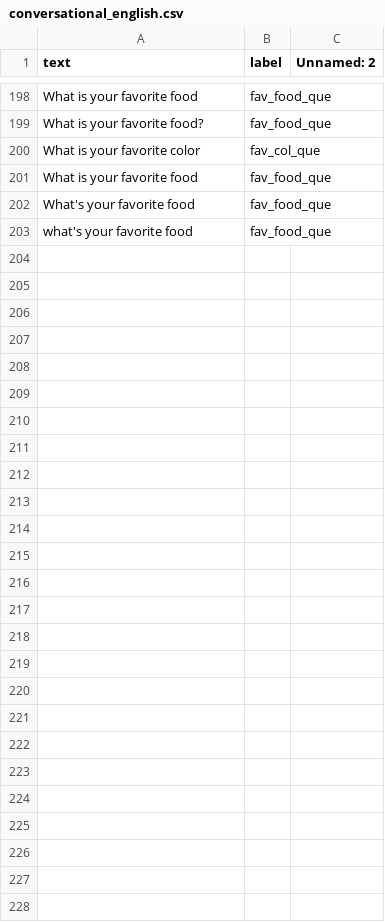
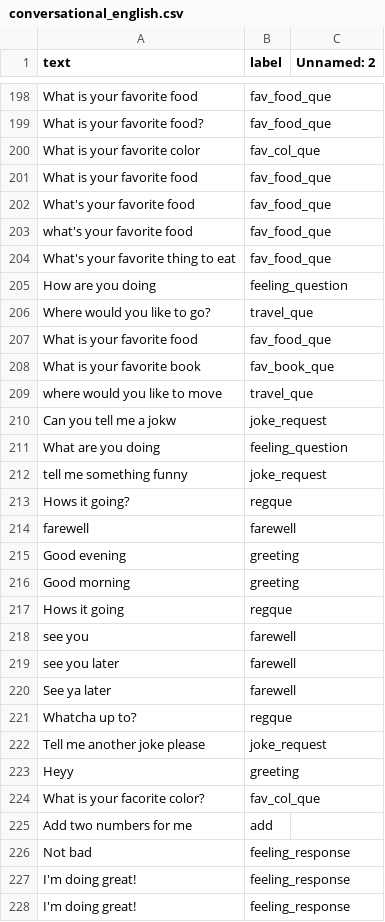
Before and after one commit to Kyn5600/Mimir, a CSV file: conversational_english.csv, drawn as a sheet; only a part is shown, gaps mark what is left out; the diff names each change by its address in the sheet, - before the commit and + after, or states it on an @@ line.

```diff
--- a/conversational_english.csv
+++ b/conversational_english.csv
+row 204: What's your favorite thing to eat | fav_food_que
+row 205: How are you doing | feeling_question
+row 206: Where would you like to go? | travel_que
+row 207: What is your favorite food | fav_food_que
+row 208: What is your favorite book | fav_book_que
+row 209: where would you like to move | travel_que
+row 210: Can you tell me a jokw | joke_request
+row 211: What are you doing | feeling_question
+row 212: tell me something funny | joke_request
+row 213: Hows it going? | regque
+row 214: farewell | farewell
+row 215: Good evening | greeting
+row 216: Good morning | greeting
+row 217: Hows it going | regque
+row 218: see you | farewell
+row 219: see you later | farewell
+row 220: See ya later | farewell
+row 221: Whatcha up to? | regque
+row 222: Tell me another joke please | joke_request
+row 223: Heyy | greeting
+row 224: What is your facorite color? | fav_col_que
+row 225: Add two numbers for me | add
+row 226: Not bad | feeling_response
+row 227: I'm doing great! | feeling_response
+row 228: I'm doing great! | feeling_response
```
Also changed, not shown: 3 other files.
